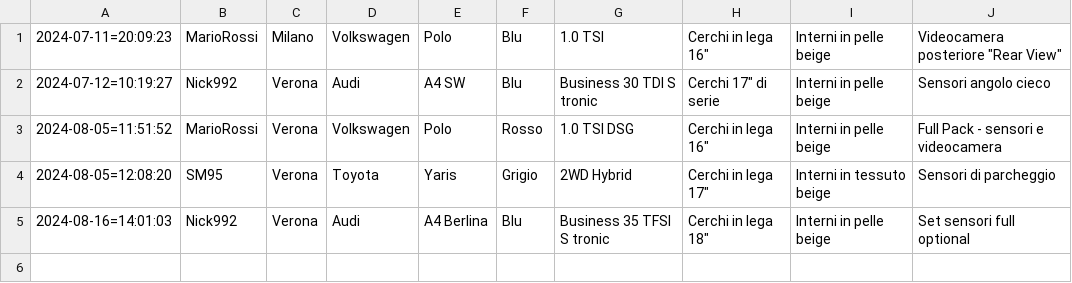
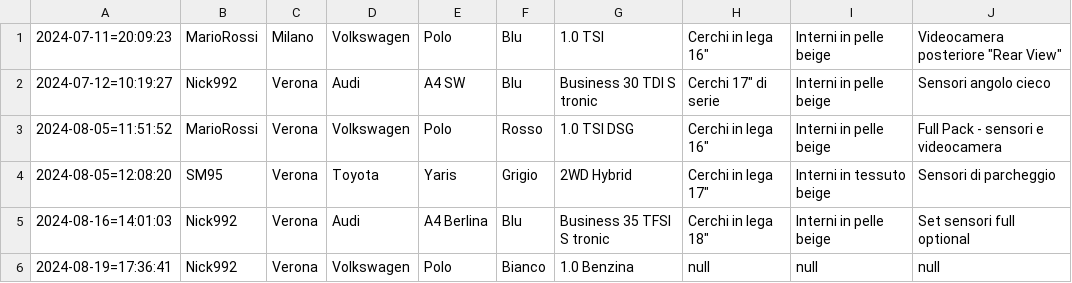
Before and after one commit to nickise92/CarConfigurator, a CSV file: database/preventivi.csv, drawn as a sheet; the diff names each change by its address in the sheet, - before the commit and + after, or states it on an @@ line.

```diff
--- a/database/preventivi.csv
+++ b/database/preventivi.csv
+row 6: 2024-08-19=17:36:41 | Nick992 | Verona | Volkswagen | Polo | Bianco | 1.0 Benzina | null | null | null
```
Also changed, not shown: 7 other files.
